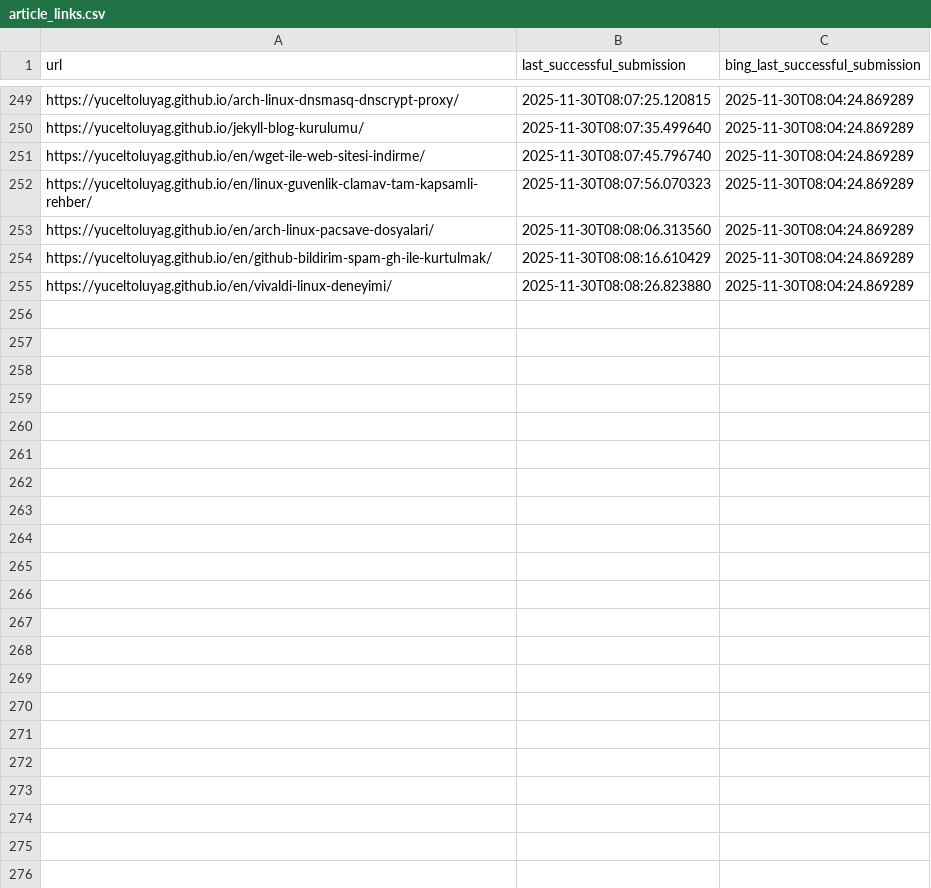
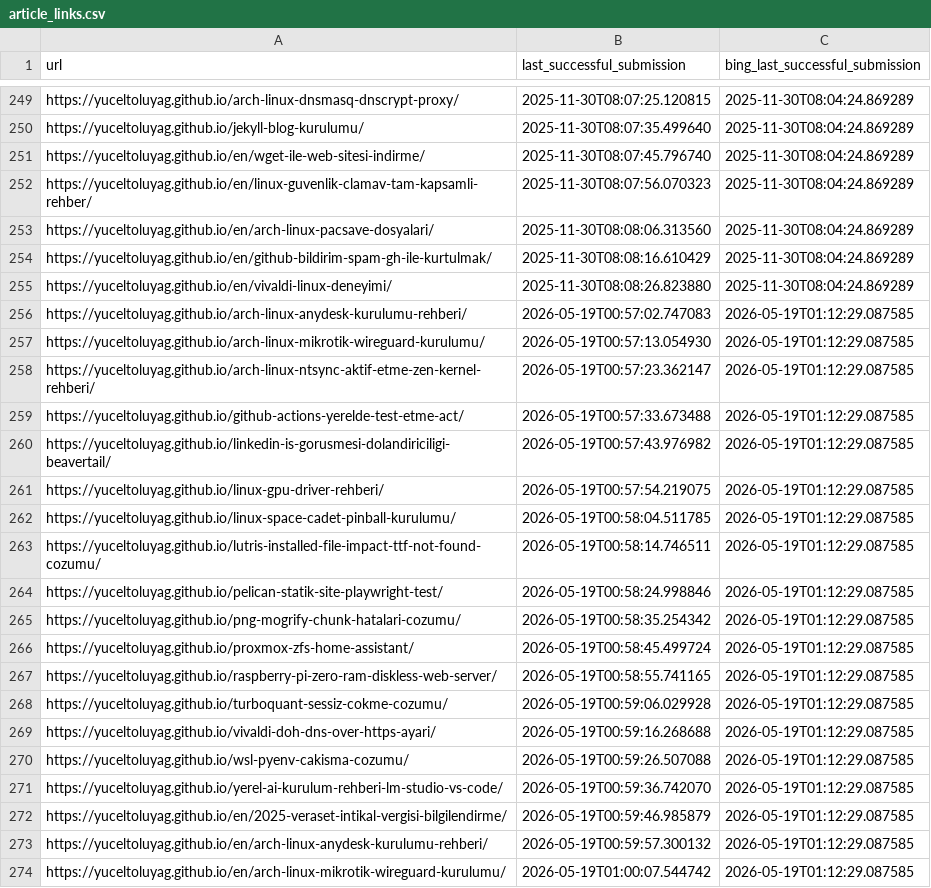
Before and after one commit to yuceltoluyag/google-indexing-tool, a CSV file: article_links.csv, drawn as a sheet; only a part is shown, gaps mark what is left out; the diff covers the shown part only.

```diff
--- a/article_links.csv
+++ b/article_links.csv
@@ -255 +255,20 @@ https://yuceltoluyag.github.io/en/github-bildirim-spam-gh-ile-kurtulmak/,2025-11
 https://yuceltoluyag.github.io/en/vivaldi-linux-deneyimi/,2025-11-30T08:08:26.823880,2025-11-30T08:04:24.869289
+https://yuceltoluyag.github.io/arch-linux-anydesk-kurulumu-rehberi/,2026-05-19T00:57:02.747083,2026-05-19T01:12:29.087585
+https://yuceltoluyag.github.io/arch-linux-mikrotik-wireguard-kurulumu/,2026-05-19T00:57:13.054930,2026-05-19T01:12:29.087585
+https://yuceltoluyag.github.io/arch-linux-ntsync-aktif-etme-zen-kernel-rehberi/,2026-05-19T00:57:23.362147,2026-05-19T01:12:29.087585
+https://yuceltoluyag.github.io/github-actions-yerelde-test-etme-act/,2026-05-19T00:57:33.673488,2026-05-19T01:12:29.087585
+https://yuceltoluyag.github.io/linkedin-is-gorusmesi-dolandiriciligi-beavertail/,2026-05-19T00:57:43.976982,2026-05-19T01:12:29.087585
+https://yuceltoluyag.github.io/linux-gpu-driver-rehberi/,2026-05-19T00:57:54.219075,2026-05-19T01:12:29.087585
+https://yuceltoluyag.github.io/linux-space-cadet-pinball-kurulumu/,2026-05-19T00:58:04.511785,2026-05-19T01:12:29.087585
+https://yuceltoluyag.github.io/lutris-installed-file-impact-ttf-not-found-cozumu/,2026-05-19T00:58:14.746511,2026-05-19T01:12:29.087585
+https://yuceltoluyag.github.io/pelican-statik-site-playwright-test/,2026-05-19T00:58:24.998846,2026-05-19T01:12:29.087585
+https://yuceltoluyag.github.io/png-mogrify-chunk-hatalari-cozumu/,2026-05-19T00:58:35.254342,2026-05-19T01:12:29.087585
+https://yuceltoluyag.github.io/proxmox-zfs-home-assistant/,2026-05-19T00:58:45.499724,2026-05-19T01:12:29.087585
+https://yuceltoluyag.github.io/raspberry-pi-zero-ram-diskless-web-server/,2026-05-19T00:58:55.741165,2026-05-19T01:12:29.087585
+https://yuceltoluyag.github.io/turboquant-sessiz-cokme-cozumu/,2026-05-19T00:59:06.029928,2026-05-19T01:12:29.087585
+https://yuceltoluyag.github.io/vivaldi-doh-dns-over-https-ayari/,2026-05-19T00:59:16.268688,2026-05-19T01:12:29.087585
+https://yuceltoluyag.github.io/wsl-pyenv-cakisma-cozumu/,2026-05-19T00:59:26.507088,2026-05-19T01:12:29.087585
+https://yuceltoluyag.github.io/yerel-ai-kurulum-rehberi-lm-studio-vs-code/,2026-05-19T00:59:36.742070,2026-05-19T01:12:29.087585
+https://yuceltoluyag.github.io/en/2025-veraset-intikal-vergisi-bilgilendirme/,2026-05-19T00:59:46.985879,2026-05-19T01:12:29.087585
+https://yuceltoluyag.github.io/en/arch-linux-anydesk-kurulumu-rehberi/,2026-05-19T00:59:57.300132,2026-05-19T01:12:29.087585
+https://yuceltoluyag.github.io/en/arch-linux-mikrotik-wireguard-kurulumu/,2026-05-19T01:00:07.544742,2026-05-19T01:12:29.087585
```
Also changed, not shown: 28 added rows elsewhere in this file, 1 other file.
